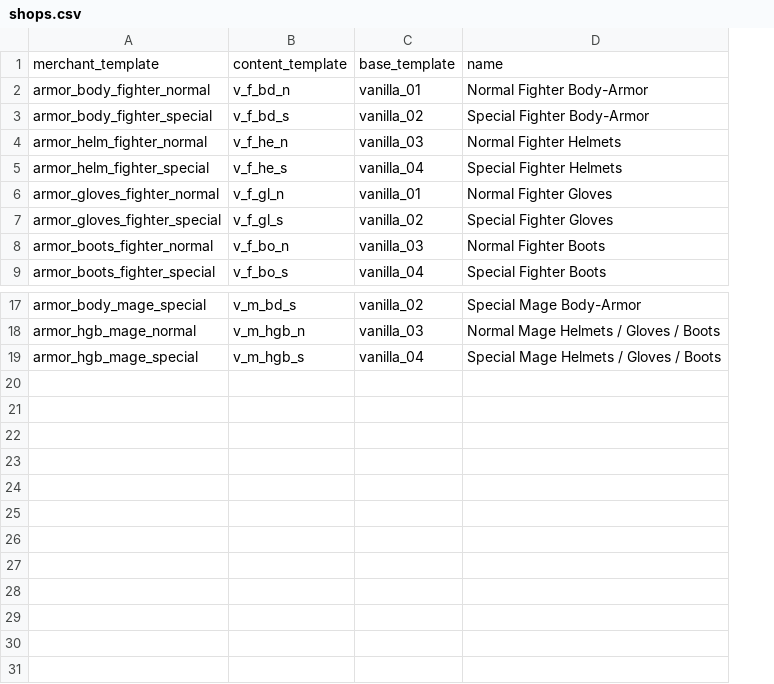
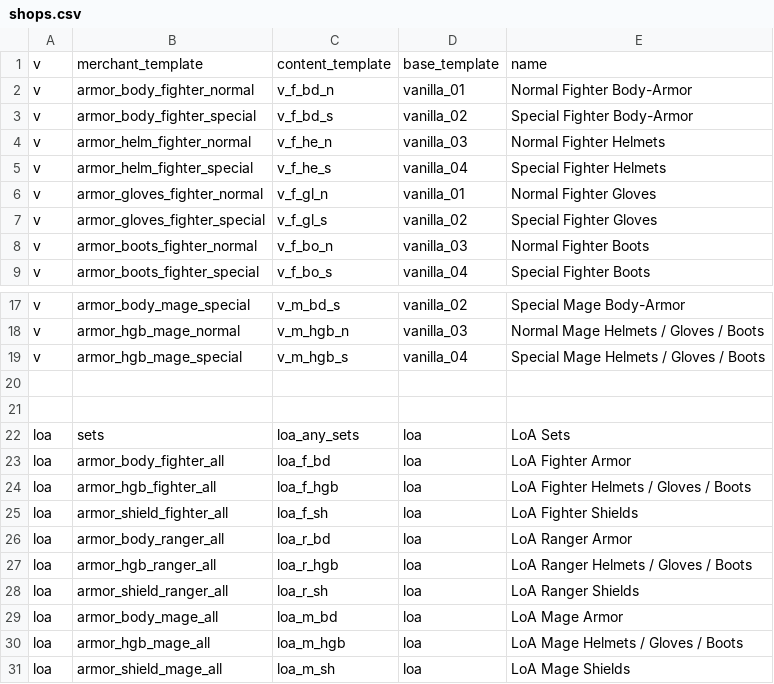
Before and after one commit to foerstj/scontentmart, a CSV file: gaspy/shops.csv, drawn as a sheet; only a part is shown, gaps mark what is left out; the diff names each change by its address in the sheet, - before the commit and + after, or states it on an @@ line.

```diff
--- a/gaspy/shops.csv
+++ b/gaspy/shops.csv
+column A, rows 1-9: all v; rows 17-19: all v
+row 20: (empty)
+row 21: (empty)
+row 22: loa | sets | loa_any_sets | loa | LoA Sets
+row 23: loa | armor_body_fighter_all | loa_f_bd | loa | LoA Fighter Armor
+row 24: loa | armor_hgb_fighter_all | loa_f_hgb | loa | LoA Fighter Helmets / Gloves / Boots
+row 25: loa | armor_shield_fighter_all | loa_f_sh | loa | LoA Fighter Shields
+row 26: loa | armor_body_ranger_all | loa_r_bd | loa | LoA Ranger Armor
+row 27: loa | armor_hgb_ranger_all | loa_r_hgb | loa | LoA Ranger Helmets / Gloves / Boots
+row 28: loa | armor_shield_ranger_all | loa_r_sh | loa | LoA Ranger Shields
+row 29: loa | armor_body_mage_all | loa_m_bd | loa | LoA Mage Armor
+row 30: loa | armor_hgb_mage_all | loa_m_hgb | loa | LoA Mage Helmets / Gloves / Boots
+row 31: loa | armor_shield_mage_all | loa_m_sh | loa | LoA Mage Shields
```
Also changed, not shown: 3 other files.
